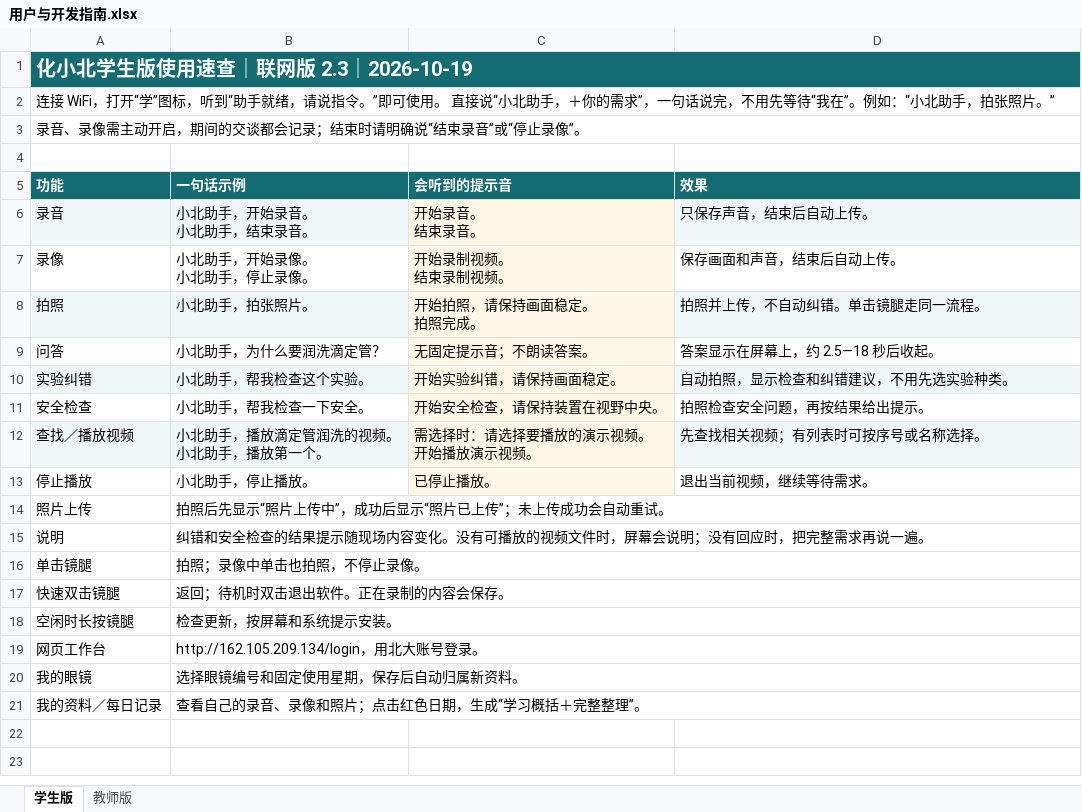
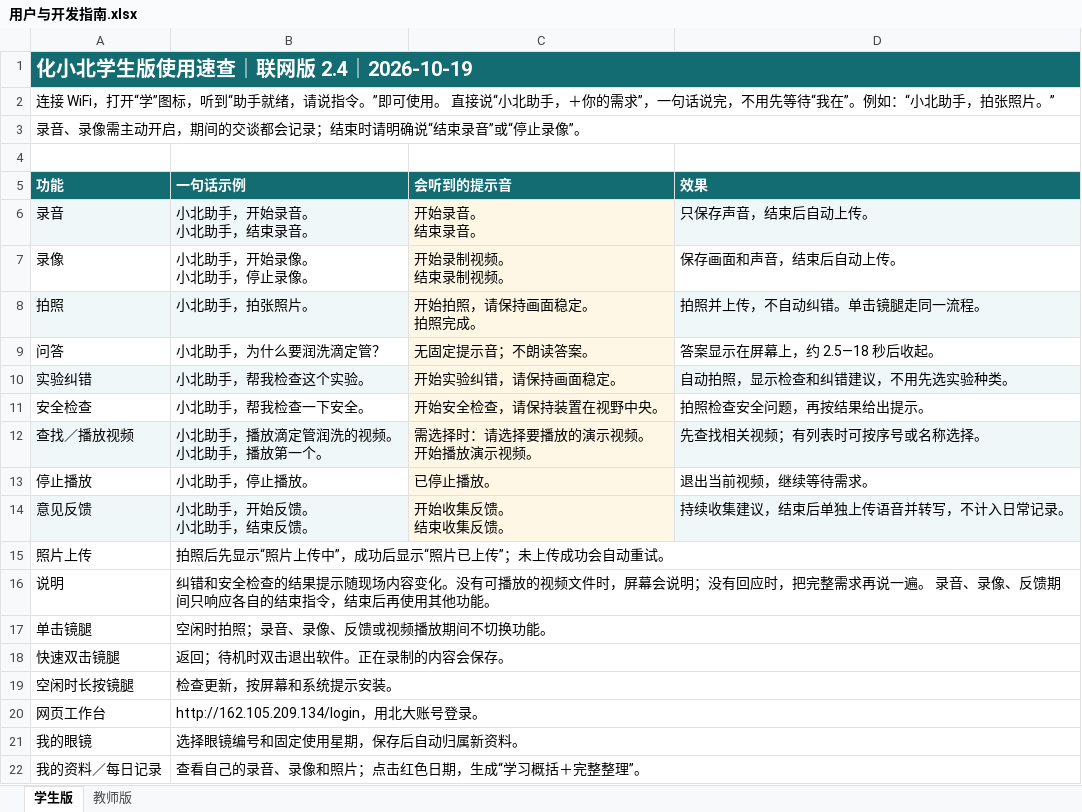
Before and after one commit to joerunrun/chemistry-pku, an Excel workbook: MD说明/用户与开发指南.xlsx, sheet 学生版, drawn as a sheet; values as stored, in another font and other column widths than the file's, no borders; addresses are those after the commit; ↵ is a line break in a cell; the diff names each change by its address in the sheet, - before the commit and + after, or states it on an @@ line.

```diff
--- a/MD说明/用户与开发指南.xlsx (sheet 学生版)
+++ b/MD说明/用户与开发指南.xlsx (sheet 学生版)
-A1 (功能): 化小北学生版使用速查｜联网版 2.3｜2026-10-19
+A1 (功能): 化小北学生版使用速查｜联网版 2.4｜2026-10-19
+row 14: 意见反馈 | 小北助手，开始反馈。 ↵ 小北助手，结束反馈。 | 开始收集反馈。 ↵ 结束收集反馈。 | 持续收集建议，结束后单独上传语音并转写，不计入日常记录。
-B16 (一句话示例): …说一遍。
+B16 (一句话示例): …说一遍。 录音、录像、反馈期间只响应各自的结束指令，结束后再使用其他功能。
-B17 (一句话示例): 拍照；录像中单击也拍照，不停止录像。
+B17 (一句话示例): 空闲时拍照；录音、录像、反馈或视频播放期间不切换功能。
```
Also changed, not shown: sheet 教师版, 17 other files.
